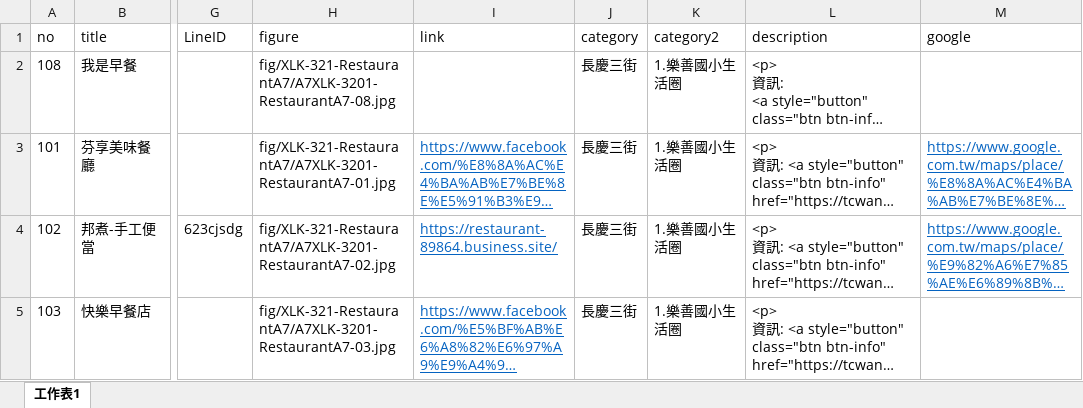
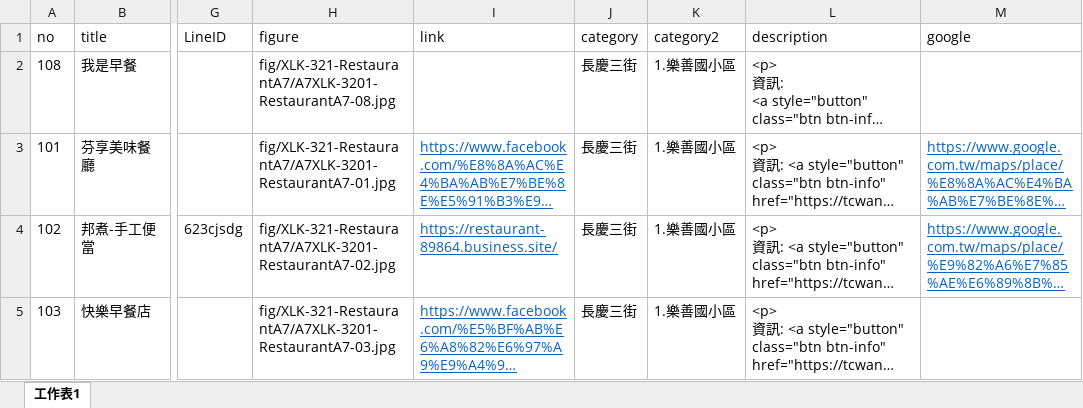
Before and after one commit to TCWang/A7Xinlinkou, an Excel workbook: db/A7XLK-3201-RestaurantA7.xlsx, sheet 工作表1, drawn as a sheet; only a part is shown, gaps mark what is left out; long unchanged cells end in …; values as stored, in another font and other column widths than the file's, no borders; the diff covers the shown part only; the diff names each change by its address in the sheet, - before the commit and + after, or states it on an @@ line.

```diff
--- a/db/A7XLK-3201-RestaurantA7.xlsx (sheet 工作表1)
+++ b/db/A7XLK-3201-RestaurantA7.xlsx (sheet 工作表1)
-K2:K5 (category2): 1.樂善國小生活圈
+K2:K5 (category2): 1.樂善國小區
```
Also changed, not shown: 2 added rows, 1 removed row and 11 edited cells elsewhere in this sheet, 6 other files.
